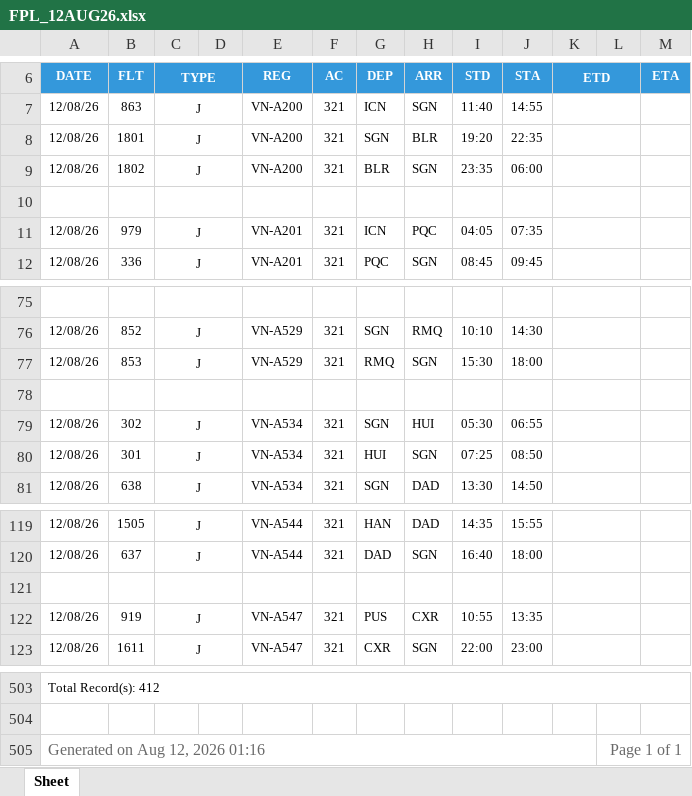
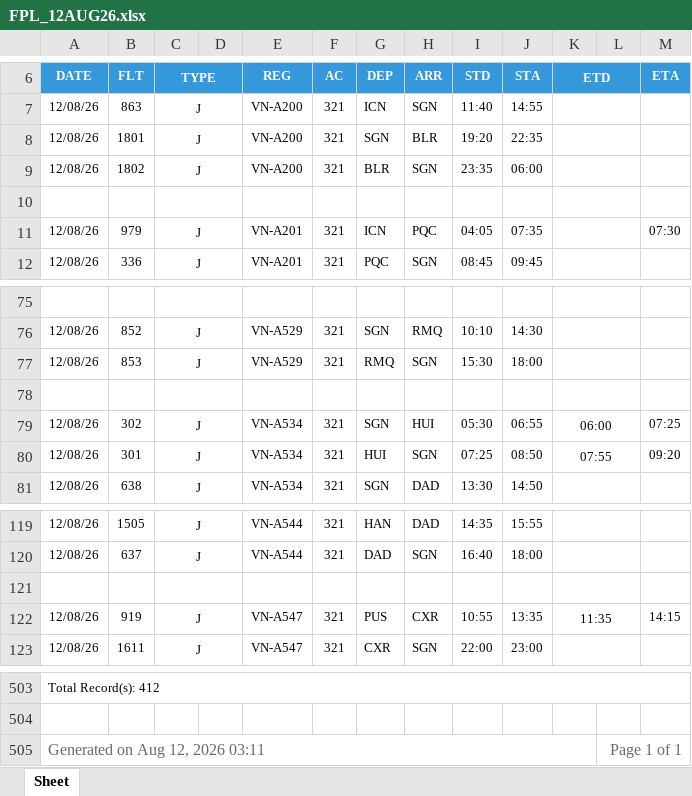
Before and after one commit to tlgsvj/lc, an Excel workbook: Data/FlightPlan/FPL_12AUG26.xlsx, sheet Sheet, drawn as a sheet; only a part is shown, gaps mark what is left out; values as stored, in another font and other column widths than the file's, no borders; charts and pictures not drawn; the diff names each change by its address in the sheet, - before the commit and + after, or states it on an @@ line.

Commit message:
Update FPL_12AUG26.xlsx

```diff
--- a/Data/FlightPlan/FPL_12AUG26.xlsx (sheet Sheet)
+++ b/Data/FlightPlan/FPL_12AUG26.xlsx (sheet Sheet)
-M11 (ETA): (empty)
+M11 (ETA): 07:30
-K79 (ETD): (empty)
+K79 (ETD): 06:00
-M79 (ETA): (empty)
+M79 (ETA): 07:25
-K80 (ETD): (empty)
+K80 (ETD): 07:55
-M80 (ETA): (empty)
+M80 (ETA): 09:20
-K122 (ETD): (empty)
+K122 (ETD): 11:35
-M122 (ETA): (empty)
+M122 (ETA): 14:15
-A505 (DATE): Generated on Aug 12, 2026 01:16
+A505 (DATE): Generated on Aug 12, 2026 03:11
```
